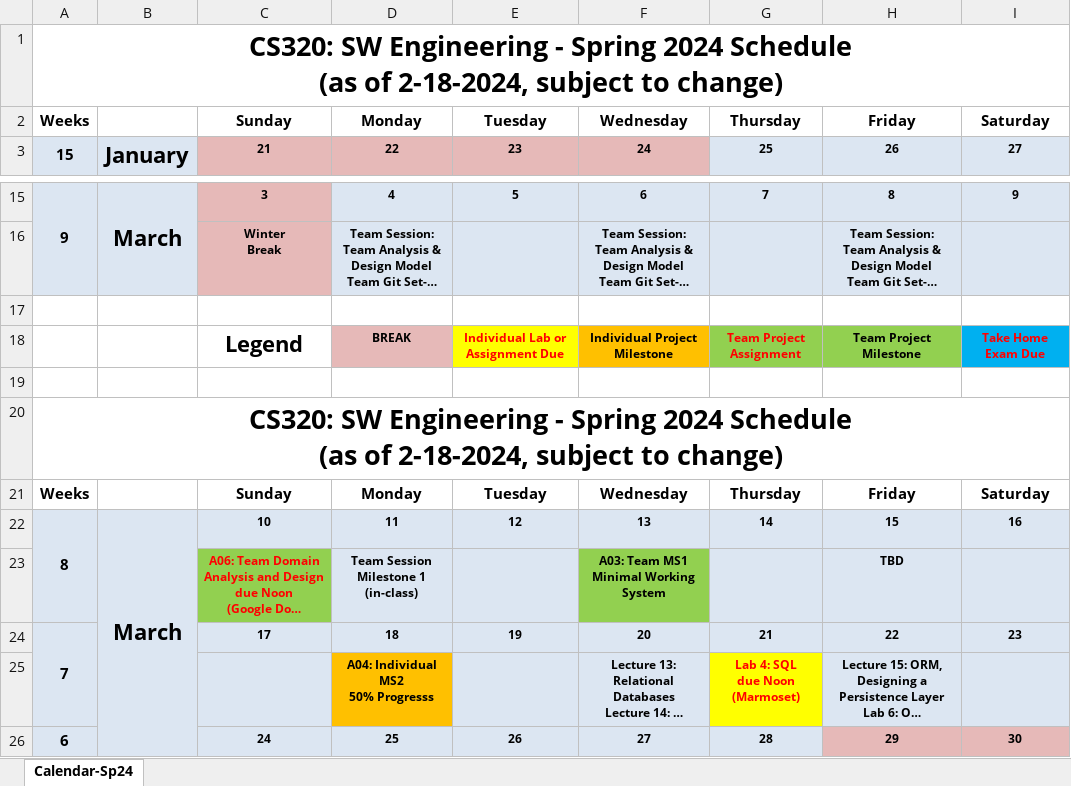
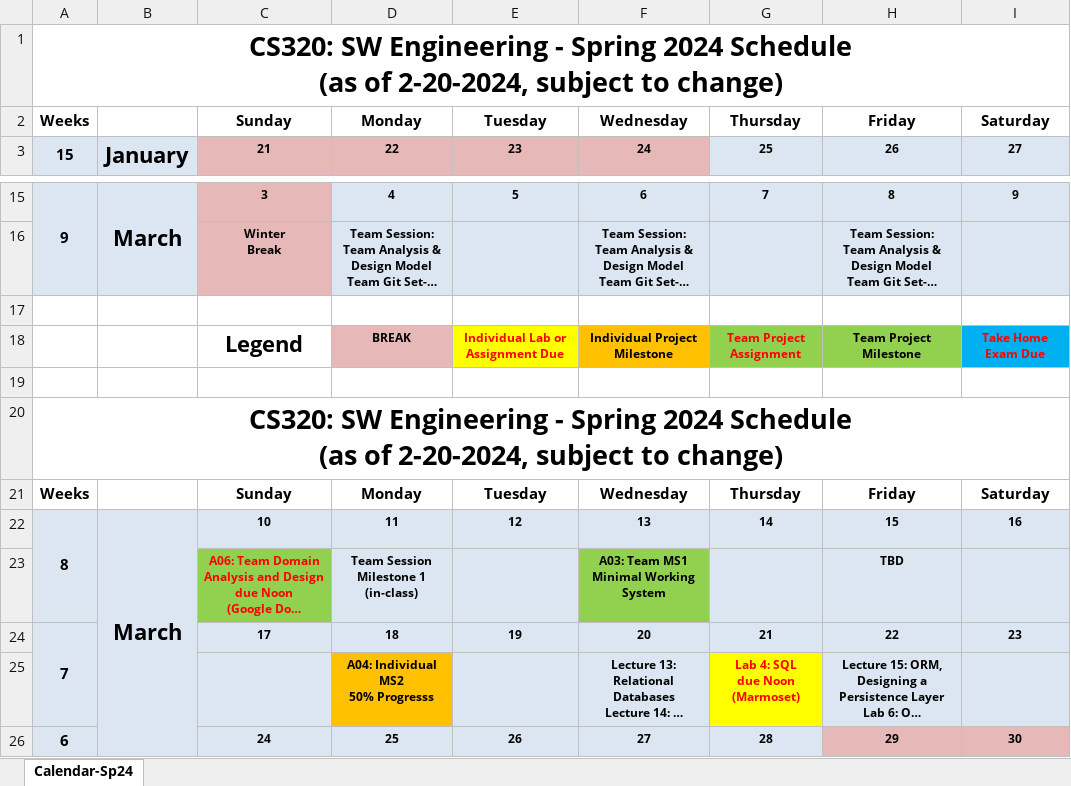
Before and after one commit to ycpcs/cs320-spring2024, an Excel workbook: CS320-Spring2024Calendar.xlsx, sheet Calendar-Sp24, drawn as a sheet; only a part is shown, gaps mark what is left out; long unchanged cells end in …; values as stored, in another font and other column widths than the file's, no borders; the diff names each change by its address in the sheet, - before the commit and + after, or states it on an @@ line.

Commit message:
updated calendar

```diff
--- a/CS320-Spring2024Calendar.xlsx (sheet Calendar-Sp24)
+++ b/CS320-Spring2024Calendar.xlsx (sheet Calendar-Sp24)
-A1: …(as of 2-18-2024, subject to…
+A1: …(as of 2-20-2024, subject to…
-A20: …(as of 2-18-2024, subject to…
+A20: …(as of 2-20-2024, subject to…
```
Also changed, not shown: 1 other file.
